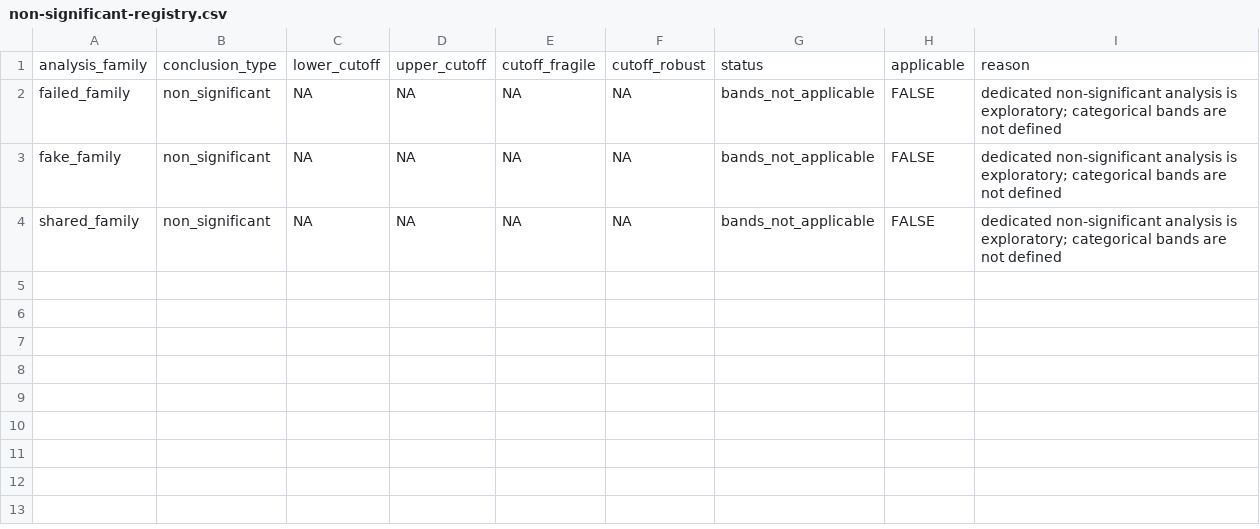
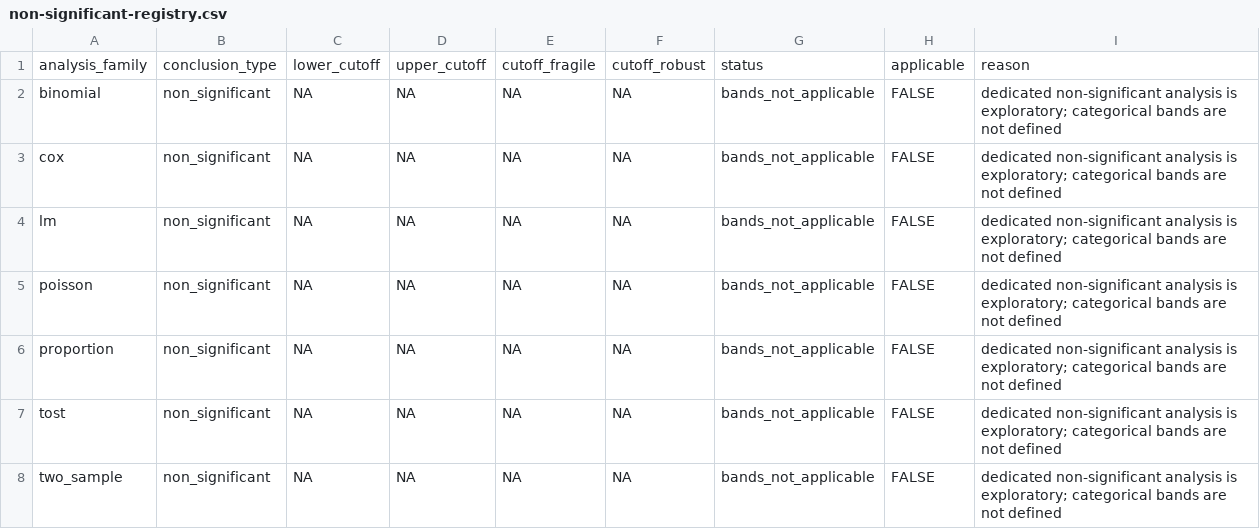
Before and after one commit to ma-brain/stabilitest, a CSV file: manuscript/calibration/published/non-significant-registry.csv, drawn as a sheet.

```diff
--- a/manuscript/calibration/published/non-significant-registry.csv
+++ b/manuscript/calibration/published/non-significant-registry.csv
@@ -1,4 +1,8 @@
 "analysis_family","conclusion_type","lower_cutoff","upper_cutoff","cutoff_fragile","cutoff_robust","status","applicable","reason"
-"failed_family","non_significant",NA,NA,NA,NA,"bands_not_applicable",FALSE,"dedicated non-significant analysis is exploratory; categorical bands are not defined"
-"fake_family","non_significant",NA,NA,NA,NA,"bands_not_applicable",FALSE,"dedicated non-significant analysis is exploratory; categorical bands are not defined"
-"shared_family","non_significant",NA,NA,NA,NA,"bands_not_applicable",FALSE,"dedicated non-significant analysis is exploratory; categorical bands are not defined"
+"binomial","non_significant",NA,NA,NA,NA,"bands_not_applicable",FALSE,"dedicated non-significant analysis is exploratory; categorical bands are not defined"
+"cox","non_significant",NA,NA,NA,NA,"bands_not_applicable",FALSE,"dedicated non-significant analysis is exploratory; categorical bands are not defined"
+"lm","non_significant",NA,NA,NA,NA,"bands_not_applicable",FALSE,"dedicated non-significant analysis is exploratory; categorical bands are not defined"
+"poisson","non_significant",NA,NA,NA,NA,"bands_not_applicable",FALSE,"dedicated non-significant analysis is exploratory; categorical bands are not defined"
+"proportion","non_significant",NA,NA,NA,NA,"bands_not_applicable",FALSE,"dedicated non-significant analysis is exploratory; categorical bands are not defined"
+"tost","non_significant",NA,NA,NA,NA,"bands_not_applicable",FALSE,"dedicated non-significant analysis is exploratory; categorical bands are not defined"
+"two_sample","non_significant",NA,NA,NA,NA,"bands_not_applicable",FALSE,"dedicated non-significant analysis is exploratory; categorical bands are not defined"
```
Also changed, not shown: manuscript/calibration/published/calibration-registry.csv, 15 other files.
